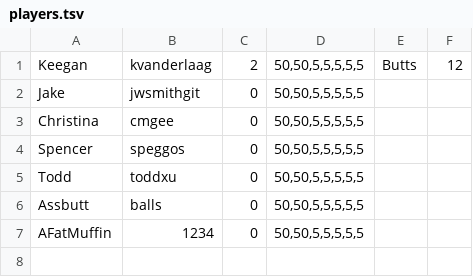
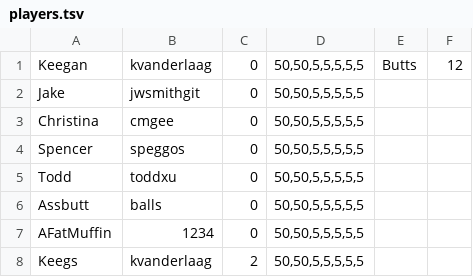
Before and after one commit to kvanderlaag/MUDserver, a TSV file: players.tsv, drawn as a sheet.

```diff
--- a/players.tsv
+++ b/players.tsv
@@ -1,2 +1,2 @@
-Keegan	kvanderlaag	2	50,50,5,5,5,5,5	Butts	12
+Keegan	kvanderlaag	0	50,50,5,5,5,5,5	Butts	12
 Jake	jwsmithgit	0	50,50,5,5,5,5,5		
@@ -7 +7,2 @@ Assbutt	balls	0	50,50,5,5,5,5,5
 AFatMuffin	1234	0	50,50,5,5,5,5,5		
+Keegs	kvanderlaag	2	50,50,5,5,5,5,5		
```
Also changed, not shown: 28 other files.
